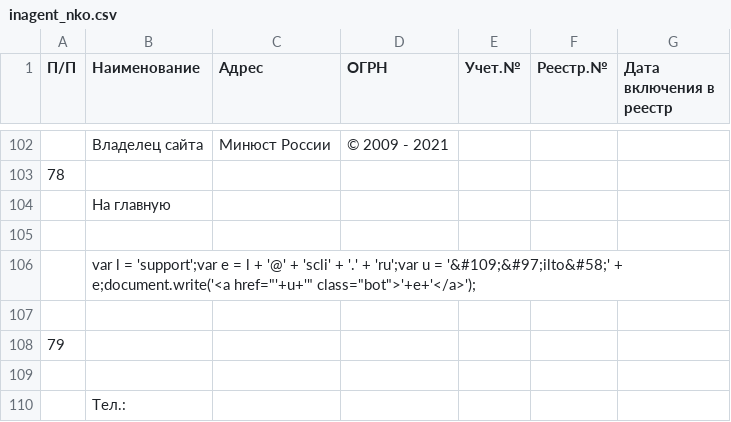
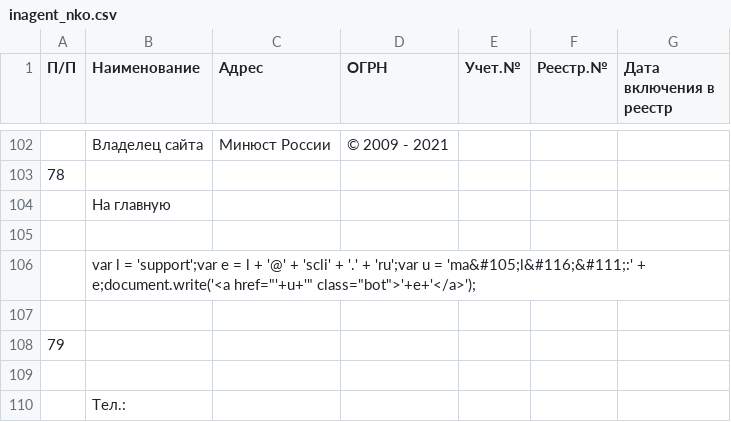
Before and after one commit to IvanProtchenko/inagent_nko, a CSV file: inagent_nko.csv, drawn as a sheet; only a part is shown, gaps mark what is left out; the diff names each change by its address in the sheet, - before the commit and + after, or states it on an @@ line.

Commit message:
auto commit

```diff
--- a/inagent_nko.csv
+++ b/inagent_nko.csv
-B106 (Наименование): …u = '&#109;&#97;ilto&#58;' + e;document.write('<a…
+B106 (Наименование): …u = 'ma&#105;l&#116;&#111;:' + e;document.write('<a…
```
